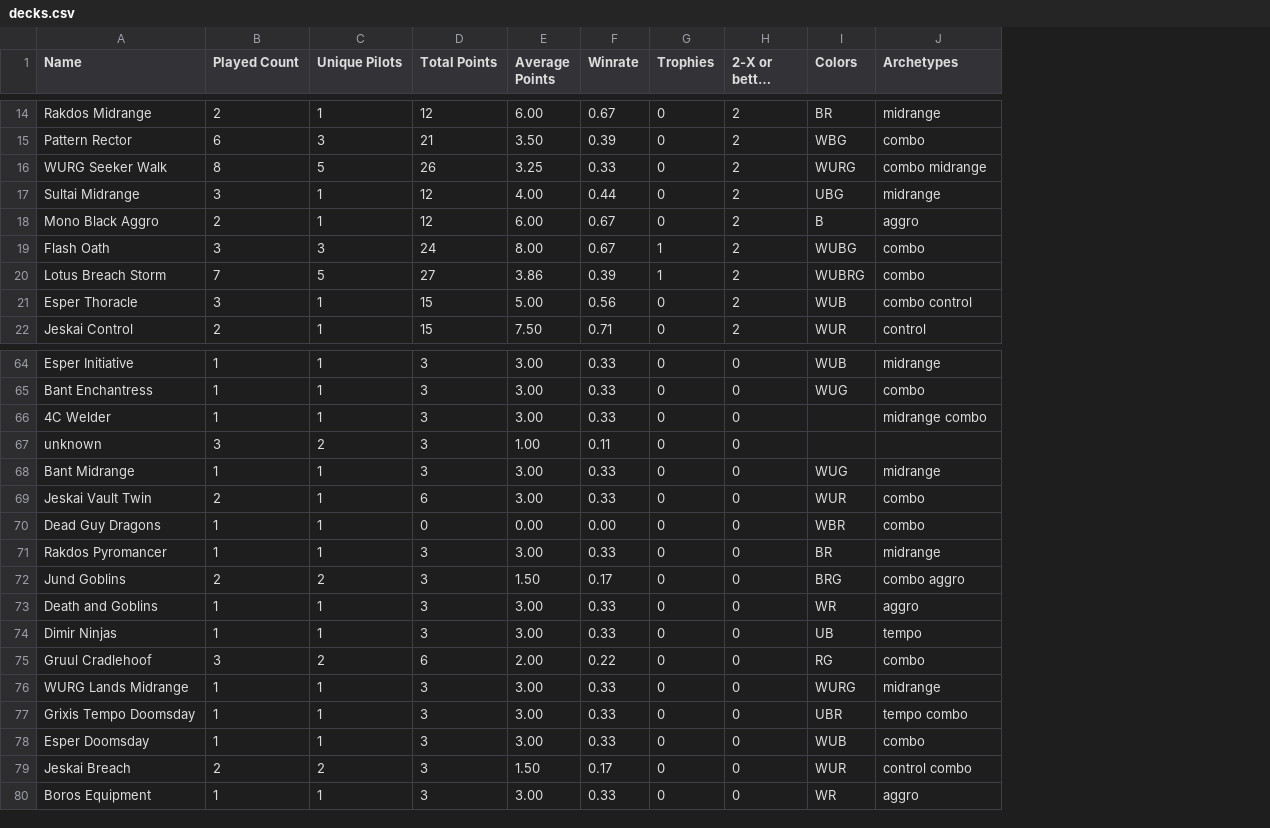
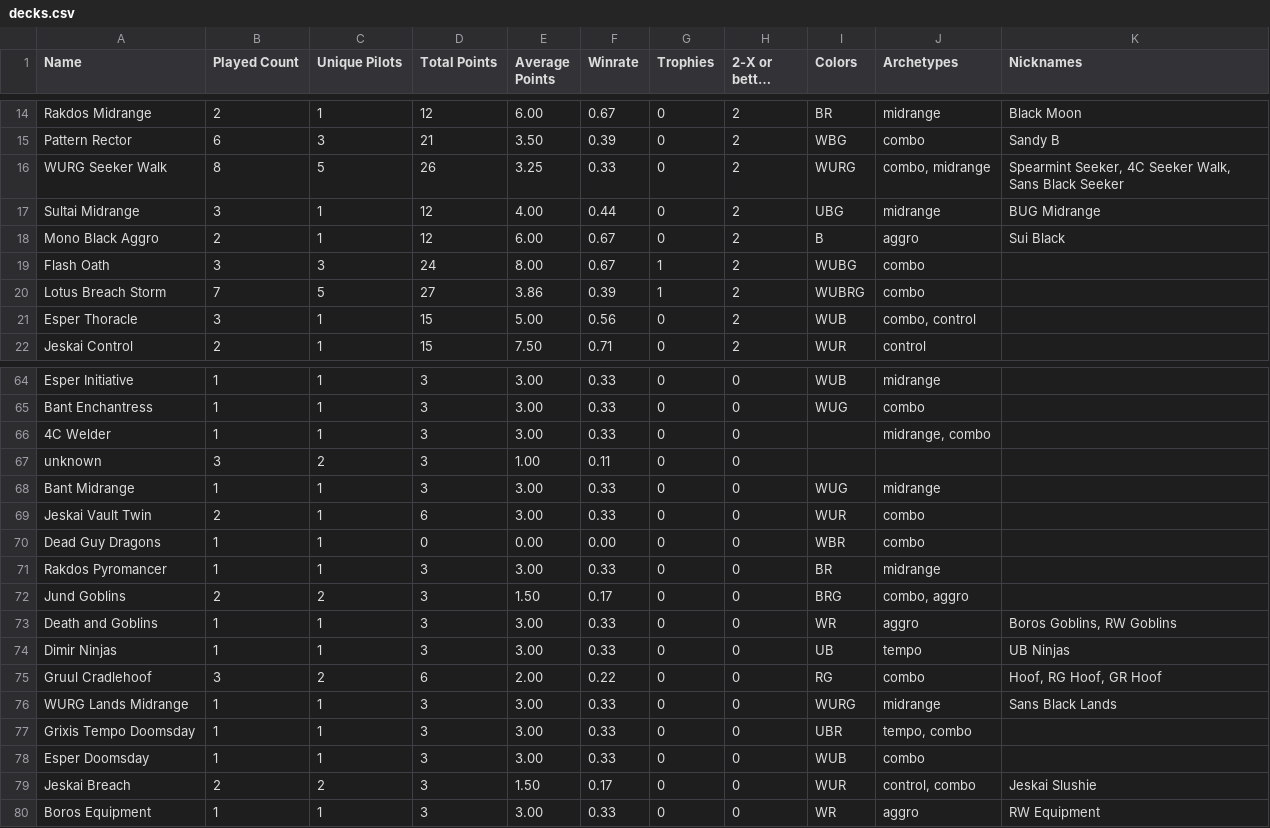
Before and after one commit to kvnchen/canlander, a CSV file: decks.csv, drawn as a sheet; only a part is shown, gaps mark what is left out; long unchanged cells end in …; the diff covers the shown part only; the diff names each change by its address in the sheet, - before the commit and + after, or states it on an @@ line.

Commit message:
deck nicknames

```diff
--- a/decks.csv
+++ b/decks.csv
+column K (Nicknames), rows 14-18: Black Moon | Sandy B | Spearmint Seeker, 4C Seeker Walk, Sans Black Seeker | BUG Midrange | Sui Black; rows 73-80: Boros Goblins, RW Goblins | UB Ninjas | Hoof, RG Hoof, GR Hoof | Sans Black Lands |  |  | Jeskai Slushie | RW Equipment
-J16 (Archetypes): combo midrange
+J16 (Archetypes): combo, midrange
-J21 (Archetypes): combo control
+J21 (Archetypes): combo, control
-J66 (Archetypes): midrange combo
+J66 (Archetypes): midrange, combo
-J72 (Archetypes): combo aggro
+J72 (Archetypes): combo, aggro
-J77 (Archetypes): tempo combo
+J77 (Archetypes): tempo, combo
-J79 (Archetypes): control combo
+J79 (Archetypes): control, combo
```
Also changed, not shown: 11 edited cells elsewhere in this file, 3 other files.
